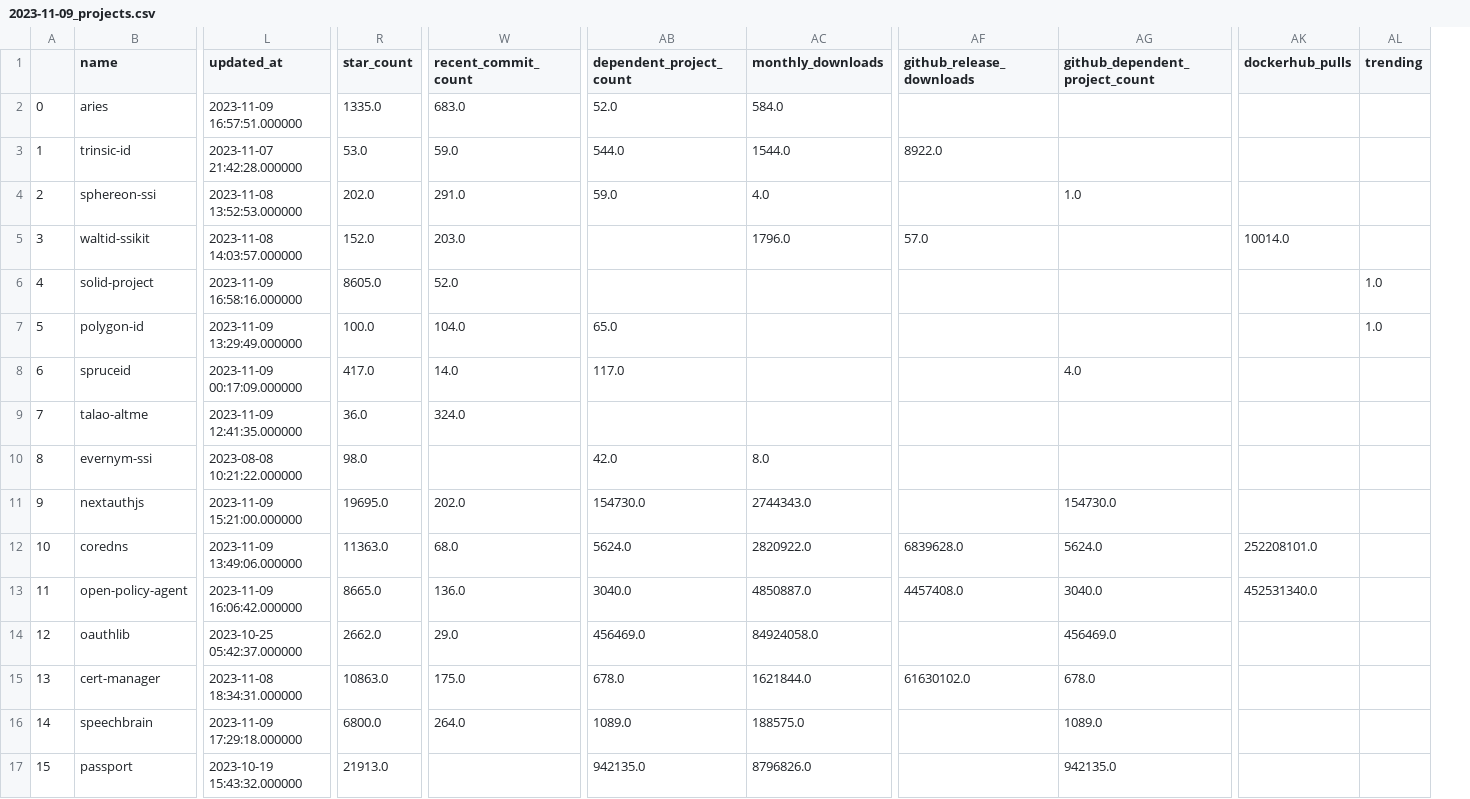
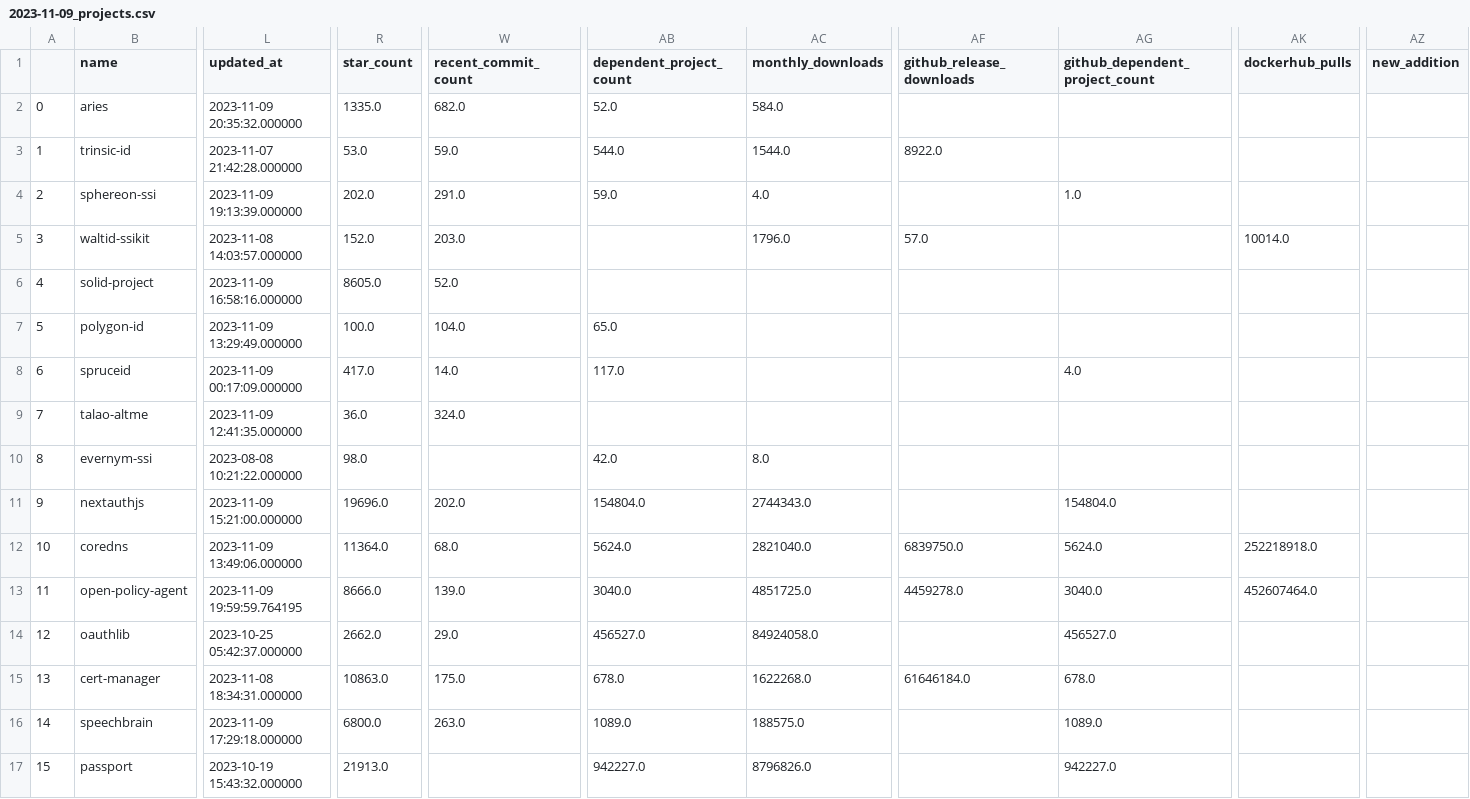
Before and after one commit to jruizaranguren/best-of-digital-identity, a CSV file: history/2023-11-09_projects.csv, drawn as a sheet; only a part is shown, gaps mark what is left out; removed rows and columns are numbered as before the commit, all else as after; the diff covers the shown part only; the diff names each change by its address in the sheet, - before the commit and + after, or states it on an @@ line.

```diff
--- a/history/2023-11-09_projects.csv
+++ b/history/2023-11-09_projects.csv
-column AL (trending), rows 6-7: 1.0 | 1.0
+column AZ (new_addition), empty
-L2 (updated_at): 2023-11-09 16:57:51.000000
+L2 (updated_at): 2023-11-09 20:35:32.000000
-W2 (recent_commit_count): 683.0
+W2 (recent_commit_count): 682.0
-L4 (updated_at): 2023-11-08 13:52:53.000000
+L4 (updated_at): 2023-11-09 19:13:39.000000
-R11 (star_count): 19695.0
+R11 (star_count): 19696.0
-AB11 (dependent_project_count): 154730.0
+AB11 (dependent_project_count): 154804.0
-AG11 (github_dependent_project_count): 154730.0
+AG11 (github_dependent_project_count): 154804.0
-R12 (star_count): 11363.0
+R12 (star_count): 11364.0
-AC12 (monthly_downloads): 2820922.0
+AC12 (monthly_downloads): 2821040.0
-AF12 (github_release_downloads): 6839628.0
+AF12 (github_release_downloads): 6839750.0
-AK12 (dockerhub_pulls): 252208101.0
+AK12 (dockerhub_pulls): 252218918.0
-L13 (updated_at): 2023-11-09 16:06:42.000000
+L13 (updated_at): 2023-11-09 19:59:59.764195
-R13 (star_count): 8665.0
+R13 (star_count): 8666.0
-W13 (recent_commit_count): 136.0
+W13 (recent_commit_count): 139.0
-AC13 (monthly_downloads): 4850887.0
+AC13 (monthly_downloads): 4851725.0
-AF13 (github_release_downloads): 4457408.0
+AF13 (github_release_downloads): 4459278.0
-AK13 (dockerhub_pulls): 452531340.0
+AK13 (dockerhub_pulls): 452607464.0
-AB14 (dependent_project_count): 456469.0
+AB14 (dependent_project_count): 456527.0
-AG14 (github_dependent_project_count): 456469.0
+AG14 (github_dependent_project_count): 456527.0
-AC15 (monthly_downloads): 1621844.0
+AC15 (monthly_downloads): 1622268.0
-AF15 (github_release_downloads): 61630102.0
+AF15 (github_release_downloads): 61646184.0
-W16 (recent_commit_count): 264.0
+W16 (recent_commit_count): 263.0
-AB17 (dependent_project_count): 942135.0
+AB17 (dependent_project_count): 942227.0
-AG17 (github_dependent_project_count): 942135.0
+AG17 (github_dependent_project_count): 942227.0
```
Also changed, not shown: 1 added row and 143 edited cells elsewhere in this file, 3 other files.
